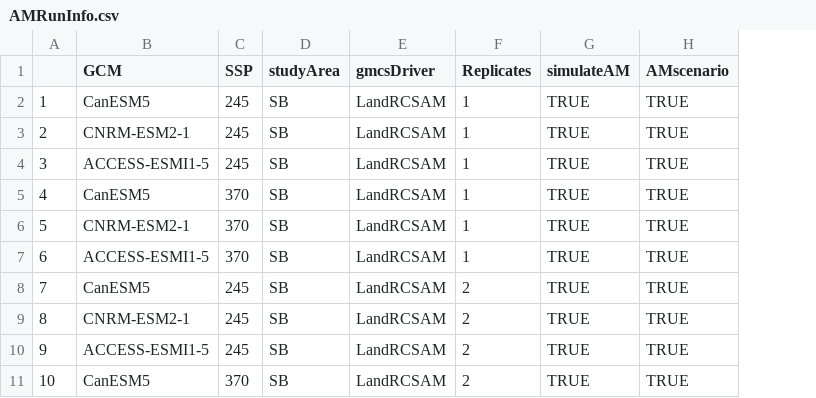
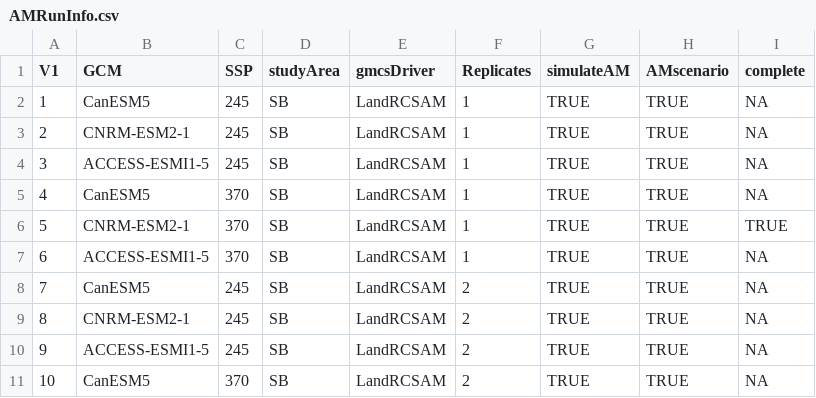
Before and after one commit to ianmseddy/RIAlandscapes, a CSV file: AMRunInfo.csv, drawn as a sheet; only a part is shown; the diff names each change by its address in the sheet, - before the commit and + after, or states it on an @@ line.

```diff
--- a/AMRunInfo.csv
+++ b/AMRunInfo.csv
+column I (complete), rows 2-11: NA | NA | NA | NA | TRUE | NA | NA | NA | NA | NA
-A1: (empty)
+A1: V1
```
Also changed, not shown: 1 other file.
